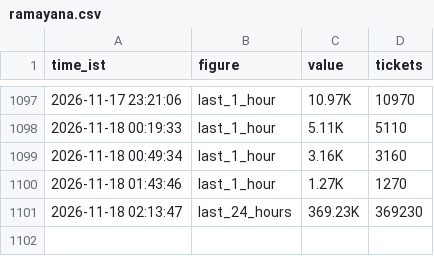
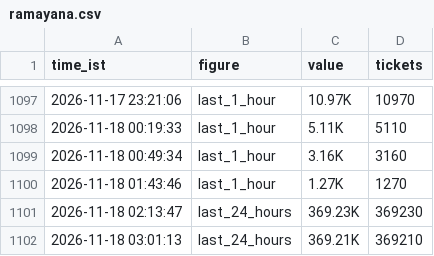
Before and after one commit to Venkyiiit756/hyd-movie-trends, a CSV file: history/ramayana.csv, drawn as a sheet; only a part is shown, gaps mark what is left out; the diff names each change by its address in the sheet, - before the commit and + after, or states it on an @@ line.

```diff
--- a/history/ramayana.csv
+++ b/history/ramayana.csv
+row 1102: 2026-11-18 03:01:13 | last_24_hours | 369.21K | 369210
```
Also changed, not shown: history/avengers-doomsday-msinfinity-vsn-3d.csv, history/dnk.csv, 10 other files.
